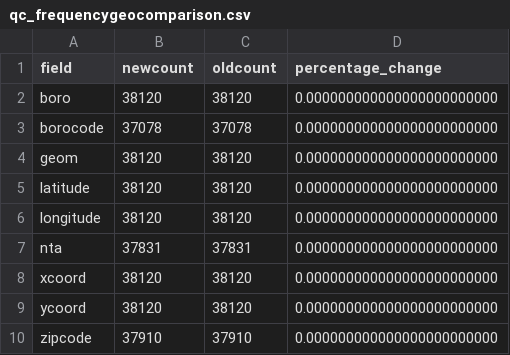
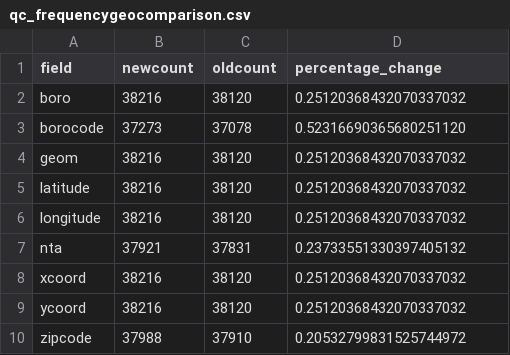
Before and after one commit to NYCPlanning/db-facilities-old, a CSV file: output/qc_frequencygeocomparison.csv, drawn as a sheet.

```diff
--- a/output/qc_frequencygeocomparison.csv
+++ b/output/qc_frequencygeocomparison.csv
@@ -1,10 +1,10 @@
 field,newcount,oldcount,percentage_change
-boro,38120,38120,0.000000000000000000000000
-borocode,37078,37078,0.000000000000000000000000
-geom,38120,38120,0.000000000000000000000000
-latitude,38120,38120,0.000000000000000000000000
-longitude,38120,38120,0.000000000000000000000000
-nta,37831,37831,0.000000000000000000000000
-xcoord,38120,38120,0.000000000000000000000000
-ycoord,38120,38120,0.000000000000000000000000
-zipcode,37910,37910,0.000000000000000000000000
+boro,38216,38120,0.25120368432070337032
+borocode,37273,37078,0.52316690365680251120
+geom,38216,38120,0.25120368432070337032
+latitude,38216,38120,0.25120368432070337032
+longitude,38216,38120,0.25120368432070337032
+nta,37921,37831,0.23733551330397405132
+xcoord,38216,38120,0.25120368432070337032
+ycoord,38216,38120,0.25120368432070337032
+zipcode,37988,37910,0.20532799831525744972
```
Also changed, not shown: output/qc_frequencychangefactype.csv, output/qc_frequencychangesource.csv, 3 other files.
